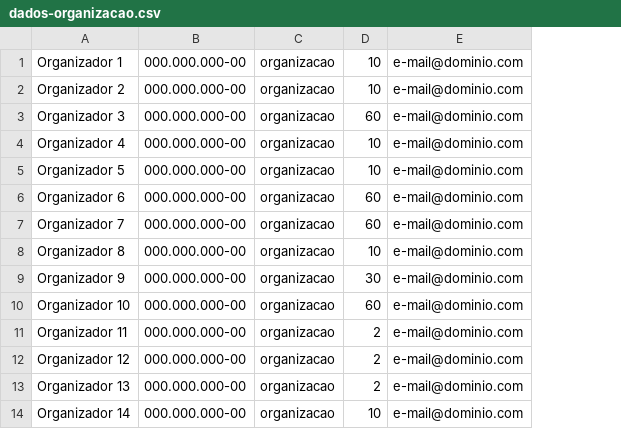
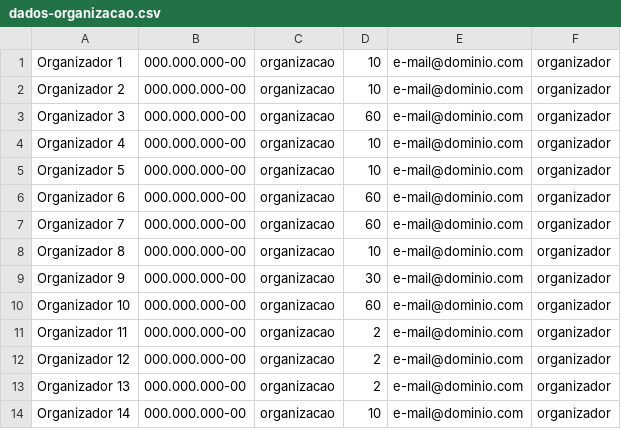
Before and after one commit to josiney-souza/claquete, a CSV file: dados/dados-organizacao.csv, drawn as a sheet; the diff names each change by its address in the sheet, - before the commit and + after, or states it on an @@ line.

Commit message:
Atualizadas bases de dados de mediadores e organização
As base de dados das categorias de mediadores e de organização foram atualizadas para deixar clara a atividade (mediadores) e conter o sexto campo com as atividades desenvolvidas (organização)

```diff
--- a/dados/dados-organizacao.csv
+++ b/dados/dados-organizacao.csv
+column F, rows 1-14: all organizador
```
Also changed, not shown: dados/dados-mediadores.csv.
